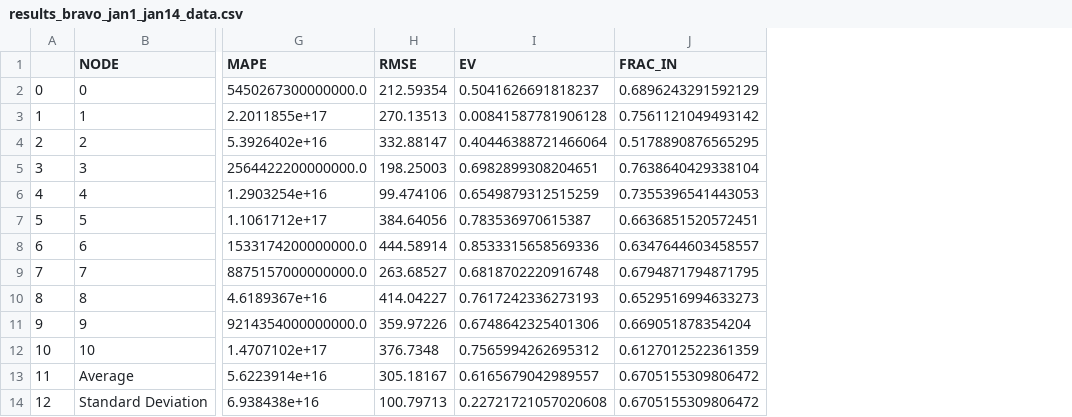
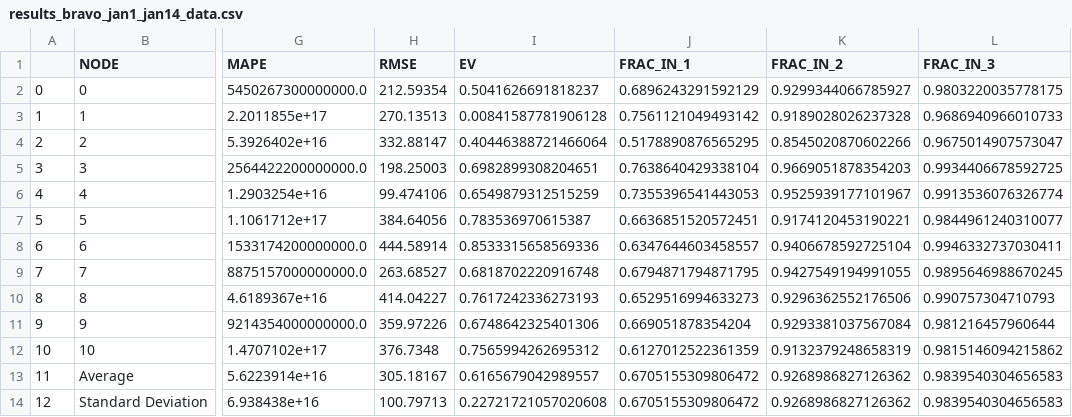
Before and after one commit to oscarcrowley1/thesis, a CSV file: final_models/bravo_d03_DIST_2503_e15d10_PRUNING_longrun/results_bravo_jan1_jan14_data.csv, drawn as a sheet; only a part is shown, gaps mark what is left out; the diff names each change by its address in the sheet, - before the commit and + after, or states it on an @@ line.

```diff
--- a/final_models/bravo_d03_DIST_2503_e15d10_PRUNING_longrun/results_bravo_jan1_jan14_data.csv
+++ b/final_models/bravo_d03_DIST_2503_e15d10_PRUNING_longrun/results_bravo_jan1_jan14_data.csv
+column K (FRAC_IN_2), rows 2-14: 0.9299344066785927 | 0.9189028026237328 | 0.8545020870602266 | 0.9669051878354203 | 0.9525939177101967 | 0.9174120453190221 | 0.9406678592725104 | 0.9427549194991055 | 0.9296362552176506 | 0.9293381037567084 | 0.9132379248658319 | 0.9268986827126362 | 0.9268986827126362
+column L (FRAC_IN_3), rows 2-14: 0.9803220035778175 | 0.9686940966010733 | 0.9675014907573047 | 0.9934406678592725 | 0.9913536076326774 | 0.9844961240310077 | 0.9946332737030411 | 0.9895646988670245 | 0.990757304710793 | 0.981216457960644 | 0.9815146094215862 | 0.9839540304656583 | 0.9839540304656583
-J1: FRAC_IN
+J1: FRAC_IN_1
```
Also changed, not shown: final_models/bravo_d03_DIST_2503_e15d10_PRUNING_longrun/day_results_bravo_jun17_jun30_data.csv, final_models/bravo_d03_DIST_2503_e15d10_PRUNING_longrun/results.csv, 9 other files.
